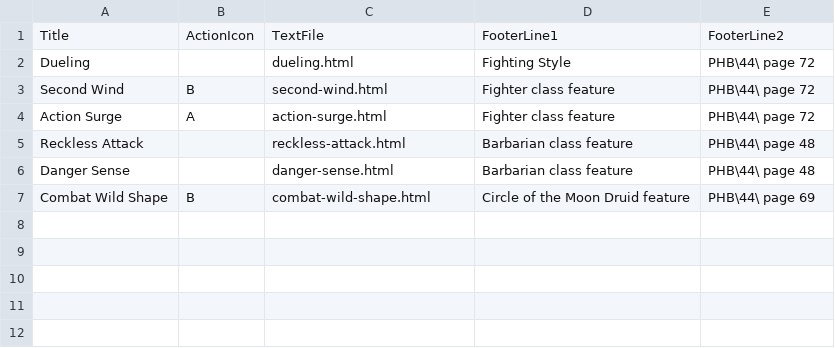
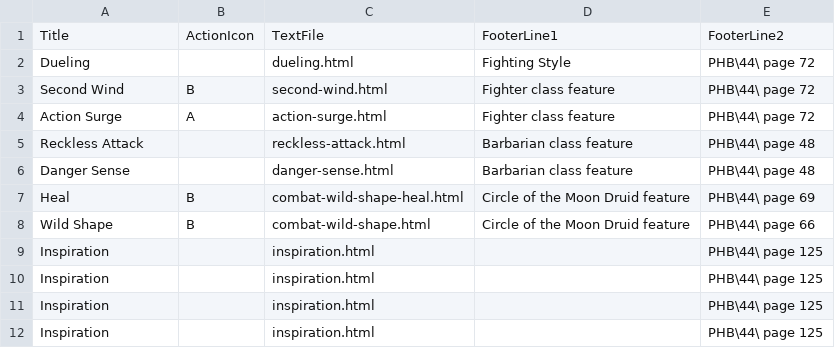
Before and after one commit to AlexeySachkov/dnd-action-cards, a CSV file: data/misc.csv, drawn as a sheet.

Commit message:
Decks for misc cards

```diff
--- a/data/misc.csv
+++ b/data/misc.csv
@@ -6,2 +6,7 @@ Reckless Attack,,reckless-attack.html,Barbarian class feature,PHB\44\ page 48
 Danger Sense,,danger-sense.html,Barbarian class feature,PHB\44\ page 48
-Combat Wild Shape,B,combat-wild-shape.html,Circle of the Moon Druid feature,PHB\44\ page 69
+Heal,B,combat-wild-shape-heal.html,Circle of the Moon Druid feature,PHB\44\ page 69
+Wild Shape,B,combat-wild-shape.html,Circle of the Moon Druid feature,PHB\44\ page 66
+Inspiration,,inspiration.html,,PHB\44\ page 125
+Inspiration,,inspiration.html,,PHB\44\ page 125
+Inspiration,,inspiration.html,,PHB\44\ page 125
+Inspiration,,inspiration.html,,PHB\44\ page 125
```
Also changed, not shown: 8 other files.
